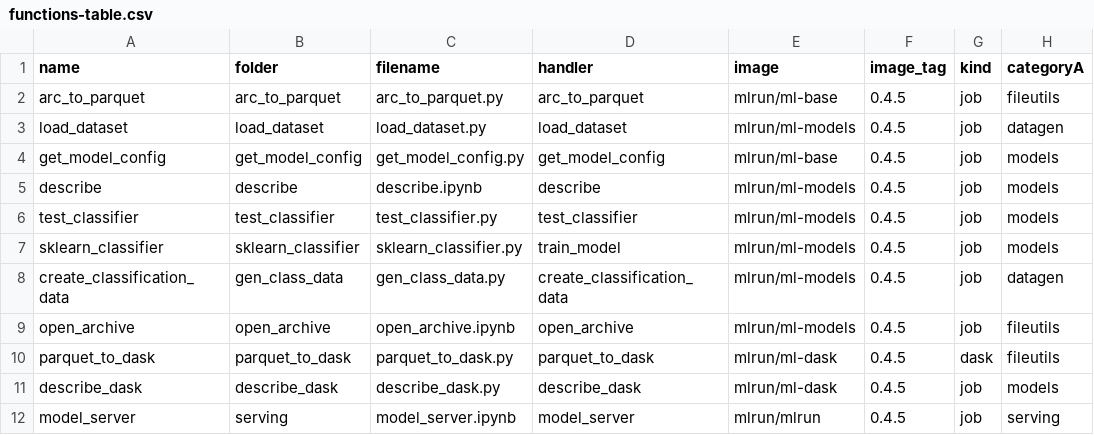
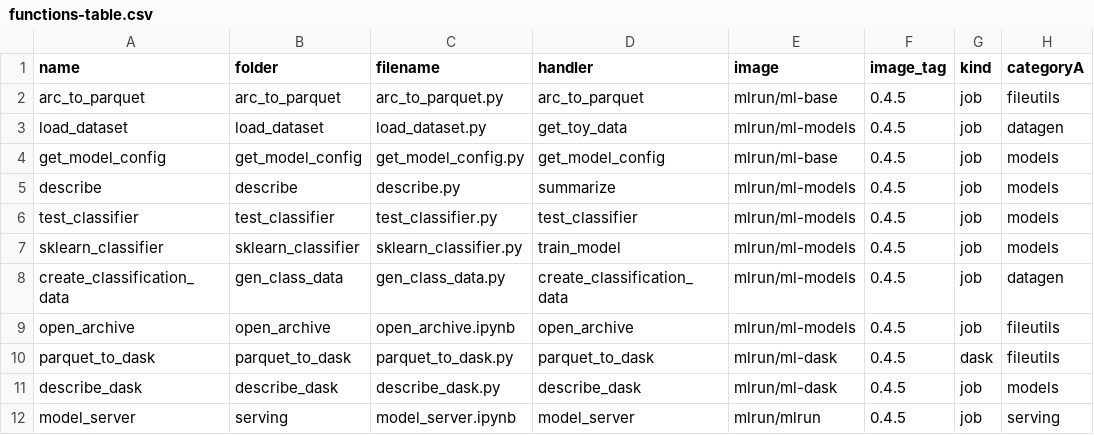
Before and after one commit to mlrun/functions, a CSV file: functions-table.csv, drawn as a sheet; only a part is shown; the diff names each change by its address in the sheet, - before the commit and + after, or states it on an @@ line.

```diff
--- a/functions-table.csv
+++ b/functions-table.csv
-D3 (handler): load_dataset
+D3 (handler): get_toy_data
-C5 (filename): describe.ipynb
+C5 (filename): describe.py
-D5 (handler): describe
+D5 (handler): summarize
```
Also changed, not shown: 27 other files.
